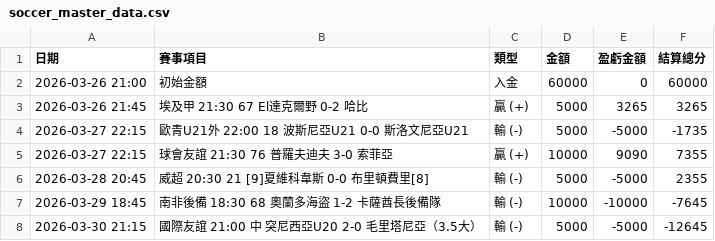
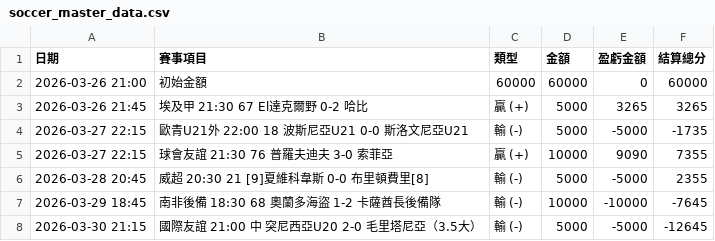
Before and after one commit to chouchenglai/soccer-manager, a CSV file: soccer_master_data.csv, drawn as a sheet; only a part is shown.

Commit message:
Update soccer_master_data.csv

```diff
--- a/soccer_master_data.csv
+++ b/soccer_master_data.csv
@@ -1,3 +1,3 @@
 日期,賽事項目,類型,金額,盈虧金額,結算總分
-2026-03-26 21:00, 初始金額                             ,入金,60000,0,60000
+2026-03-26 21:00, 初始金額                             ,60000,60000,0,60000
 2026-03-26 21:45,埃及甲	21:30	67	El達克爾野	0-2	哈比,贏 (+),5000,3265,3265
```
